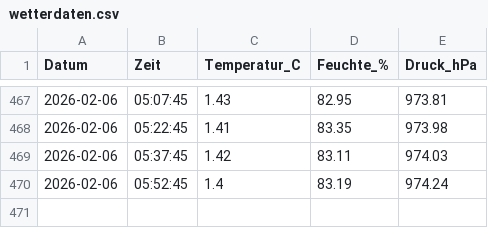
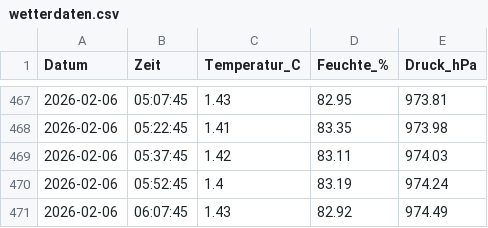
Before and after one commit to newcomer2025/wetterstation, a CSV file: wetterdaten.csv, drawn as a sheet; only a part is shown, gaps mark what is left out; the diff names each change by its address in the sheet, - before the commit and + after, or states it on an @@ line.

Commit message:
Wetterdaten 2026-02-06T06:15:00+01:00

```diff
--- a/wetterdaten.csv
+++ b/wetterdaten.csv
+row 471: 2026-02-06 | 06:07:45 | 1.43 | 82.92 | 974.49
```
